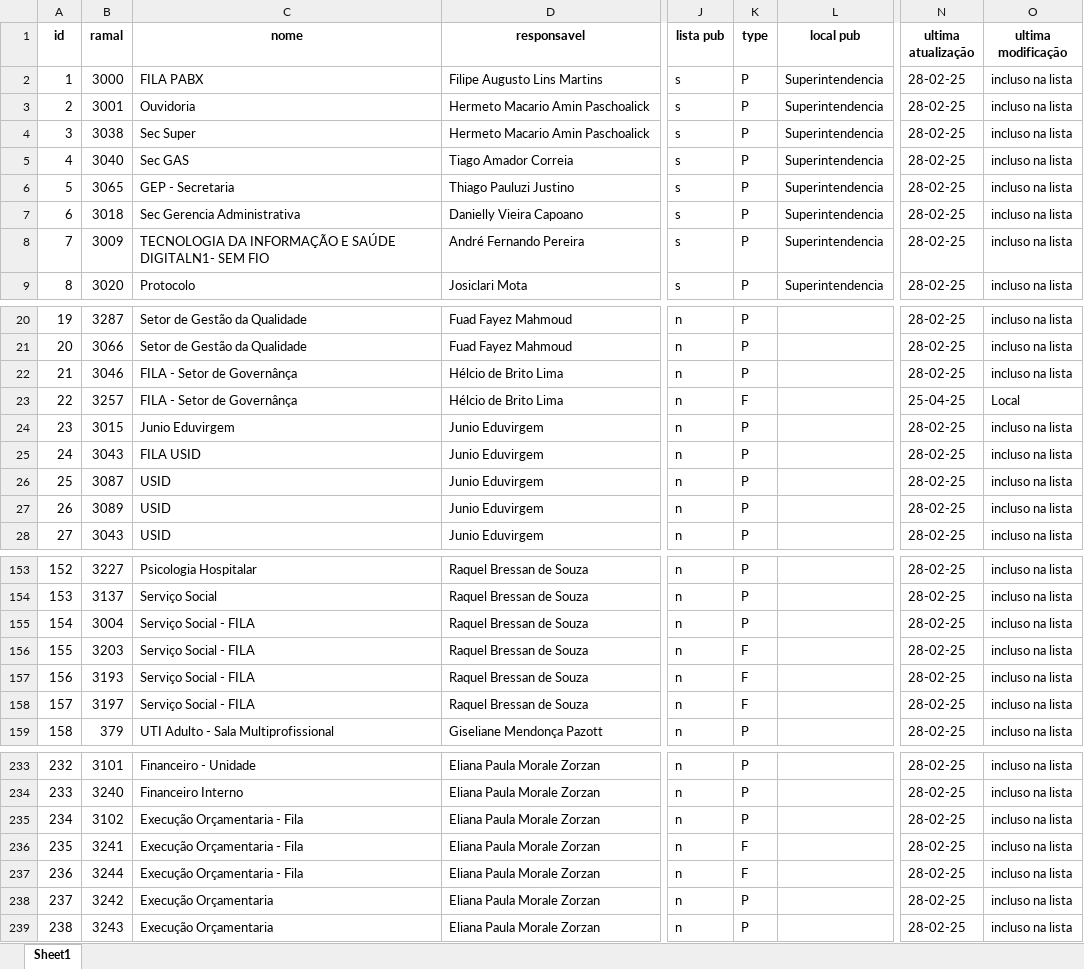
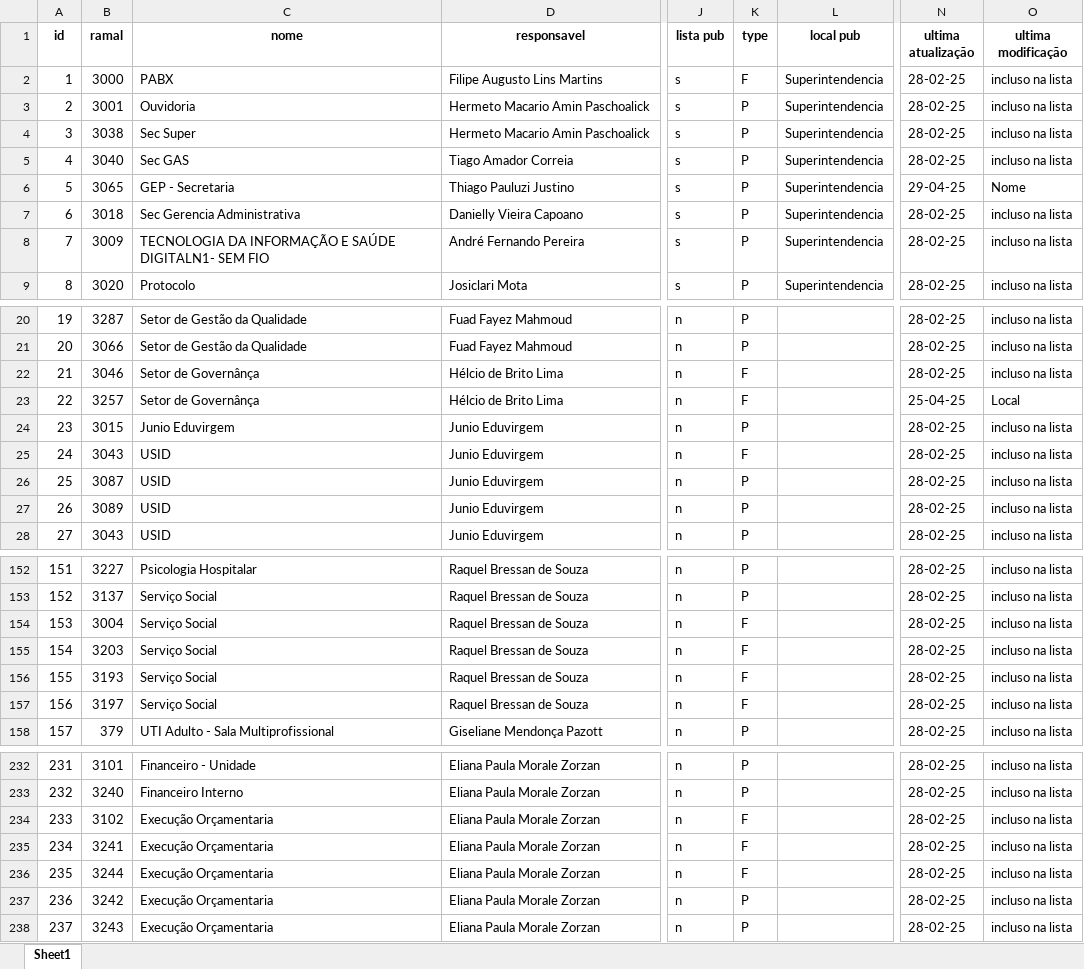
Before and after one commit to PedroRLongo1/pop-ramais, an Excel workbook: src/Ramais.xlsx, sheet Sheet1, drawn as a sheet; only a part is shown, gaps mark what is left out; values as stored, in another font and other column widths than the file's, no borders; addresses are those after the commit; the diff covers the shown part only; the diff names each change by its address in the sheet, - before the commit and + after, or states it on an @@ line.

```diff
--- a/src/Ramais.xlsx (sheet Sheet1)
+++ b/src/Ramais.xlsx (sheet Sheet1)
-C2 (nome): FILA PABX
+C2 (nome): PABX
-K2 (type): P
+K2 (type): F
-N6 (ultima atualização): 28-02-25
+N6 (ultima atualização): 29-04-25
-O6 (ultima modificação): incluso na lista
+O6 (ultima modificação): Nome
-C22:C23 (nome): FILA - Setor de Governânça
+C22:C23 (nome): Setor de Governânça
-K22 (type): P
+K22 (type): F
-C25 (nome): FILA USID
+C25 (nome): USID
-K25 (type): P
+K25 (type): F
@@ column A (id) renumbered from row 67 down @@
-C154:C157 (nome): Serviço Social - FILA
+C154:C157 (nome): Serviço Social
-K154 (type): P
+K154 (type): F
-C234:C236 (nome): Execução Orçamentaria - Fila
+C234:C236 (nome): Execução Orçamentaria
-K234 (type): P
+K234 (type): F
```
Also changed, not shown: 2 removed rows and 42 edited cells elsewhere in this sheet, 4 other files.
